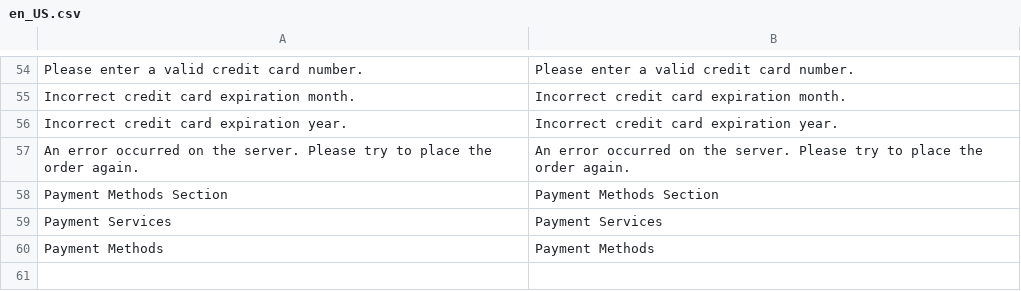
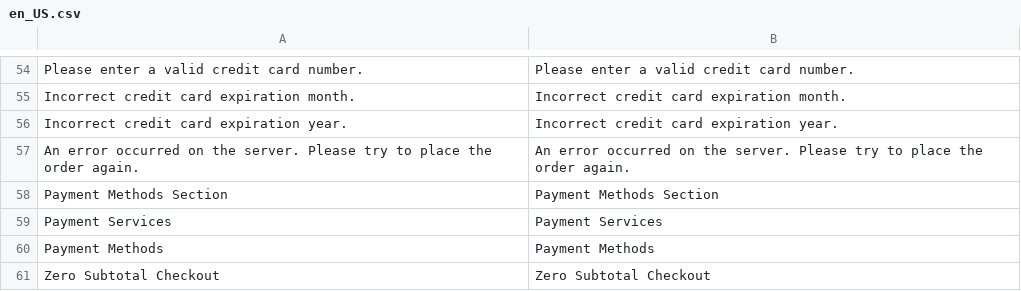
Before and after one commit to magenxcommerce/module-payment, a CSV file: i18n/en_US.csv, drawn as a sheet; only a part is shown, gaps mark what is left out; the diff names each change by its address in the sheet, - before the commit and + after, or states it on an @@ line.

```diff
--- a/i18n/en_US.csv
+++ b/i18n/en_US.csv
+row 61: Zero Subtotal Checkout | Zero Subtotal Checkout
```
Also changed, not shown: 25 other files.
